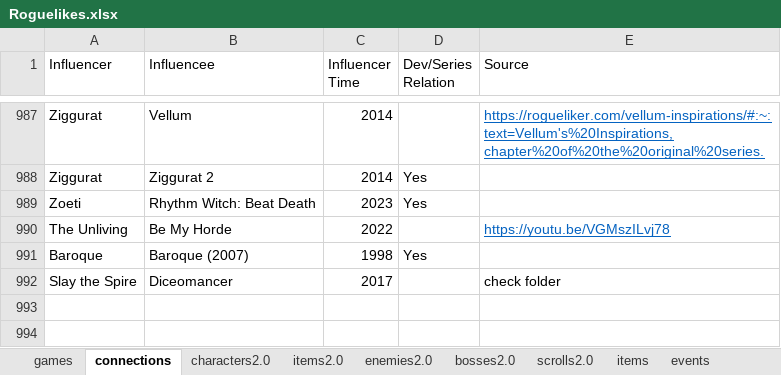
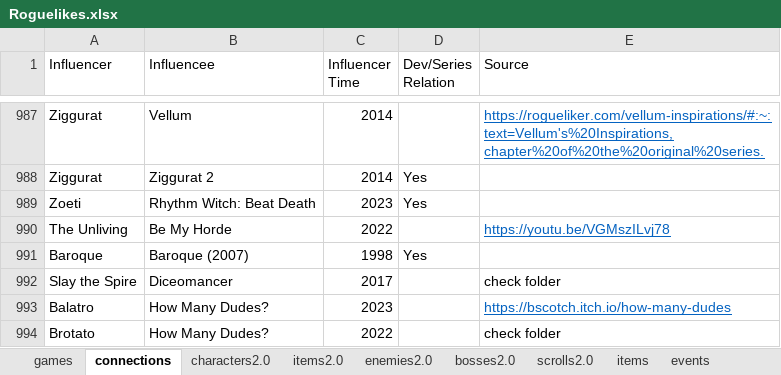
Before and after one commit to batsling/Roguelike-like, an Excel workbook: tools/Roguelikes.xlsx, sheet connections, drawn as a sheet; only a part is shown, gaps mark what is left out; values as stored, in another font and other column widths than the file's, no borders; table styles not drawn; the diff names each change by its address in the sheet, - before the commit and + after, or states it on an @@ line.

```diff
--- a/tools/Roguelikes.xlsx (sheet connections)
+++ b/tools/Roguelikes.xlsx (sheet connections)
+row 993: Balatro | How Many Dudes? | 2023 |  | https://bscotch.itch.io/how-many-dudes
+row 994: Brotato | How Many Dudes? | 2022 |  | check folder
```
Also changed, not shown: sheet games, 2 other files.
